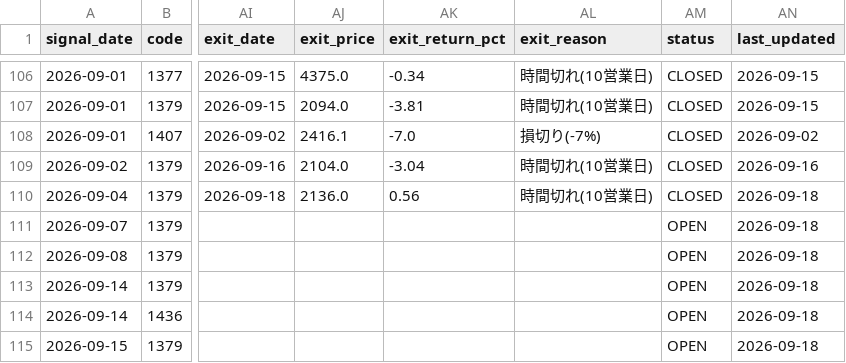
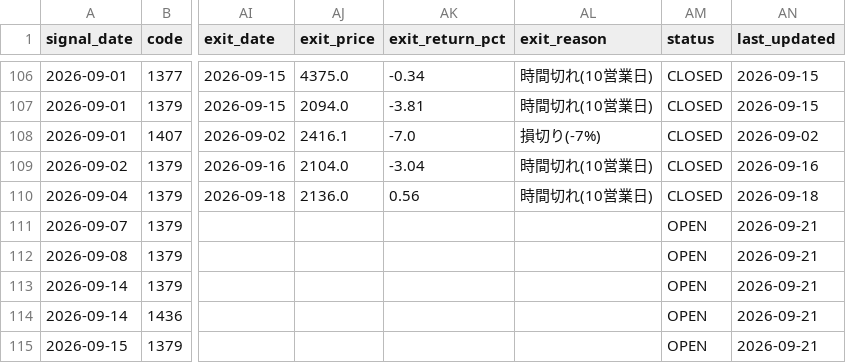
Before and after one commit to MANDAI0571/stock-news-monitor, a CSV file: data/trade_history.csv, drawn as a sheet; only a part is shown, gaps mark what is left out; the diff covers the shown part only; the diff names each change by its address in the sheet, - before the commit and + after, or states it on an @@ line.

```diff
--- a/data/trade_history.csv
+++ b/data/trade_history.csv
-AN111:AN115 (last_updated): 2026-09-18
+AN111:AN115 (last_updated): 2026-09-21
```
Also changed, not shown: 1 added row and 4 edited cells elsewhere in this file, 1 other file.
